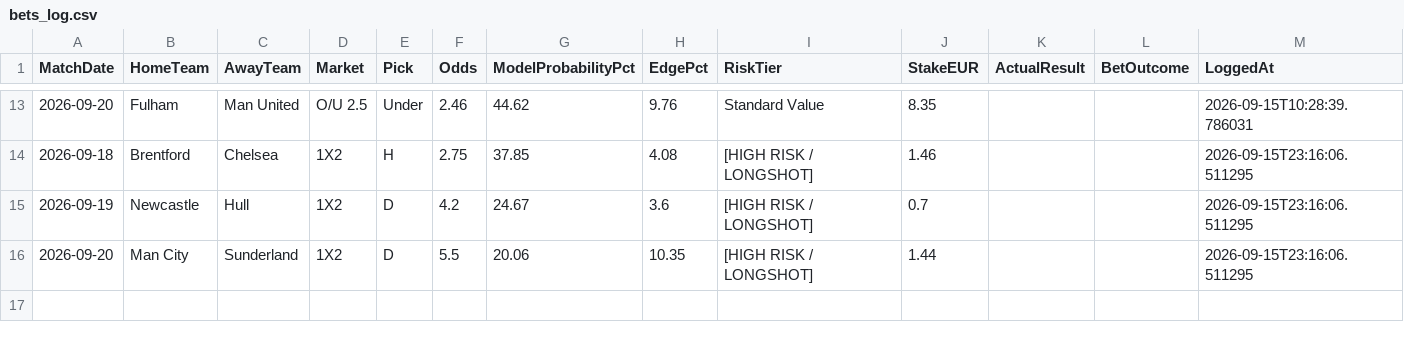
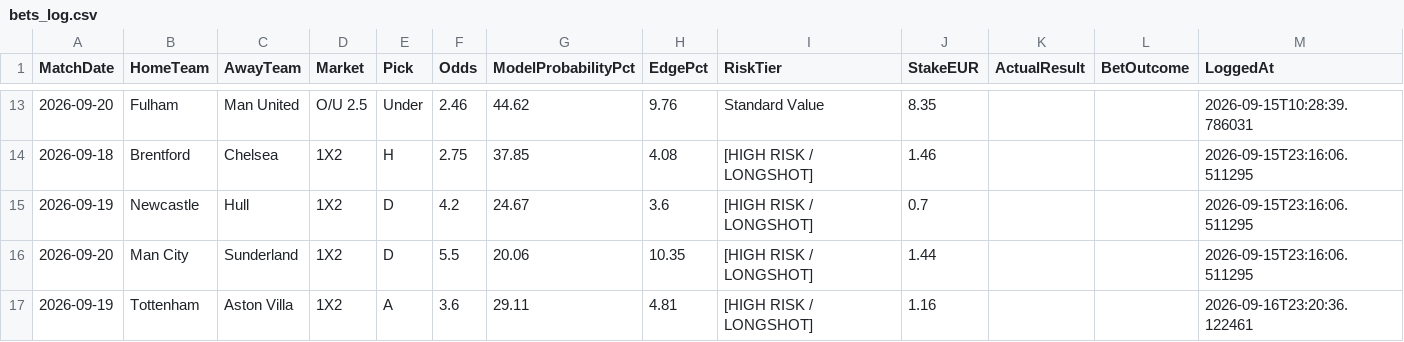
Before and after one commit to boukakos/palavoiBetPredictor, a CSV file: data/predictions/bets_log.csv, drawn as a sheet; only a part is shown, gaps mark what is left out.

```diff
--- a/data/predictions/bets_log.csv
+++ b/data/predictions/bets_log.csv
@@ -16 +16,2 @@ MatchDate,HomeTeam,AwayTeam,Market,Pick,Odds,ModelProbabilityPct,EdgePct,RiskTie
 2026-09-20,Man City,Sunderland,1X2,D,5.5,20.06,10.35,[HIGH RISK / LONGSHOT],1.44,,,2026-09-15T23:16:06.511295
+2026-09-19,Tottenham,Aston Villa,1X2,A,3.6,29.11,4.81,[HIGH RISK / LONGSHOT],1.16,,,2026-09-16T23:20:36.122461
```
Also changed, not shown: data/predictions/live_upcoming_predictions.csv, data/upcoming_fixtures.csv, 1 other file.
